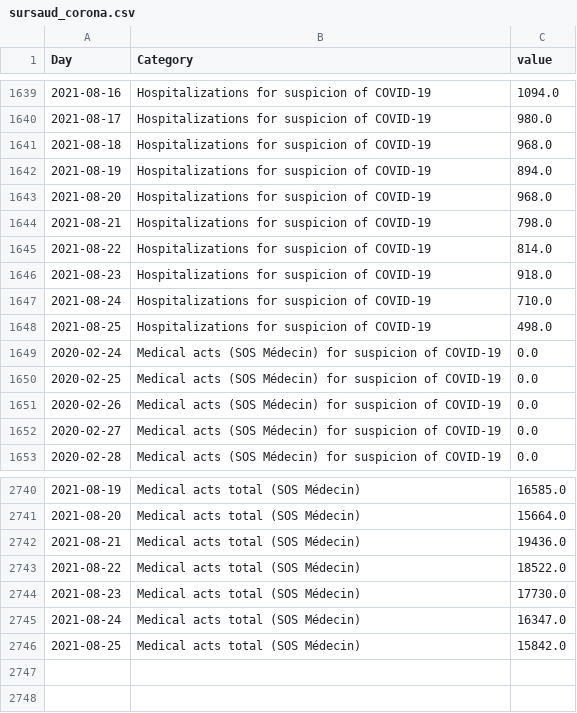
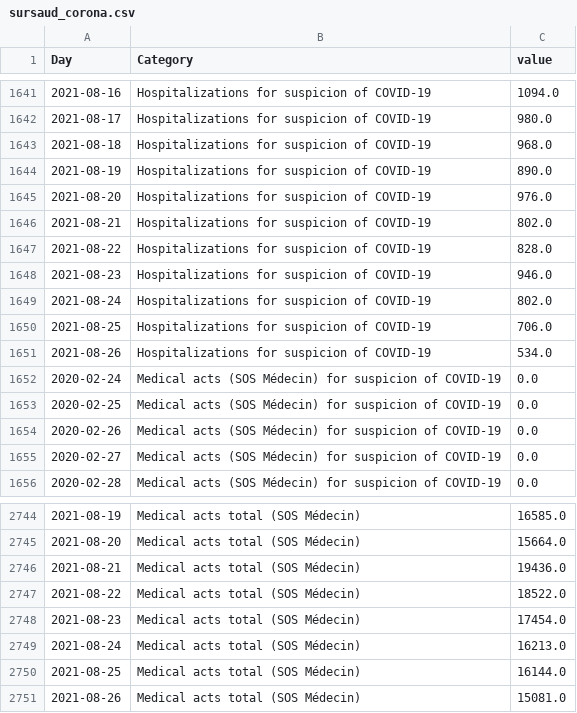
Before and after one commit to louisdecharson/covid-19, a CSV file: sursaud_corona.csv, drawn as a sheet; only a part is shown, gaps mark what is left out; the diff covers the shown part only.

Commit message:
AUTO - Add data.gouv.fr COVID data from SOS Medecins - 2021-08-28 01h02m

```diff
--- a/sursaud_corona.csv
+++ b/sursaud_corona.csv
@@ -1641,9 +1643,10 @@ Day,Category,value
 2021-08-18,Hospitalizations for suspicion of COVID-19,968.0
-2021-08-19,Hospitalizations for suspicion of COVID-19,894.0
-2021-08-20,Hospitalizations for suspicion of COVID-19,968.0
-2021-08-21,Hospitalizations for suspicion of COVID-19,798.0
-2021-08-22,Hospitalizations for suspicion of COVID-19,814.0
-2021-08-23,Hospitalizations for suspicion of COVID-19,918.0
-2021-08-24,Hospitalizations for suspicion of COVID-19,710.0
-2021-08-25,Hospitalizations for suspicion of COVID-19,498.0
+2021-08-19,Hospitalizations for suspicion of COVID-19,890.0
+2021-08-20,Hospitalizations for suspicion of COVID-19,976.0
+2021-08-21,Hospitalizations for suspicion of COVID-19,802.0
+2021-08-22,Hospitalizations for suspicion of COVID-19,828.0
+2021-08-23,Hospitalizations for suspicion of COVID-19,946.0
+2021-08-24,Hospitalizations for suspicion of COVID-19,802.0
+2021-08-25,Hospitalizations for suspicion of COVID-19,706.0
+2021-08-26,Hospitalizations for suspicion of COVID-19,534.0
 2020-02-24,Medical acts (SOS Médecin) for suspicion of COVID-19,0.0
@@ -2743,4 +2747,5 @@ Day,Category,value
 2021-08-22,Medical acts total (SOS Médecin),18522.0
-2021-08-23,Medical acts total (SOS Médecin),17730.0
-2021-08-24,Medical acts total (SOS Médecin),16347.0
-2021-08-25,Medical acts total (SOS Médecin),15842.0
+2021-08-23,Medical acts total (SOS Médecin),17454.0
+2021-08-24,Medical acts total (SOS Médecin),16213.0
+2021-08-25,Medical acts total (SOS Médecin),16144.0
+2021-08-26,Medical acts total (SOS Médecin),15081.0
```
Also changed, not shown: 3 added rows and 17 edited cells elsewhere in this file, 1 other file.
